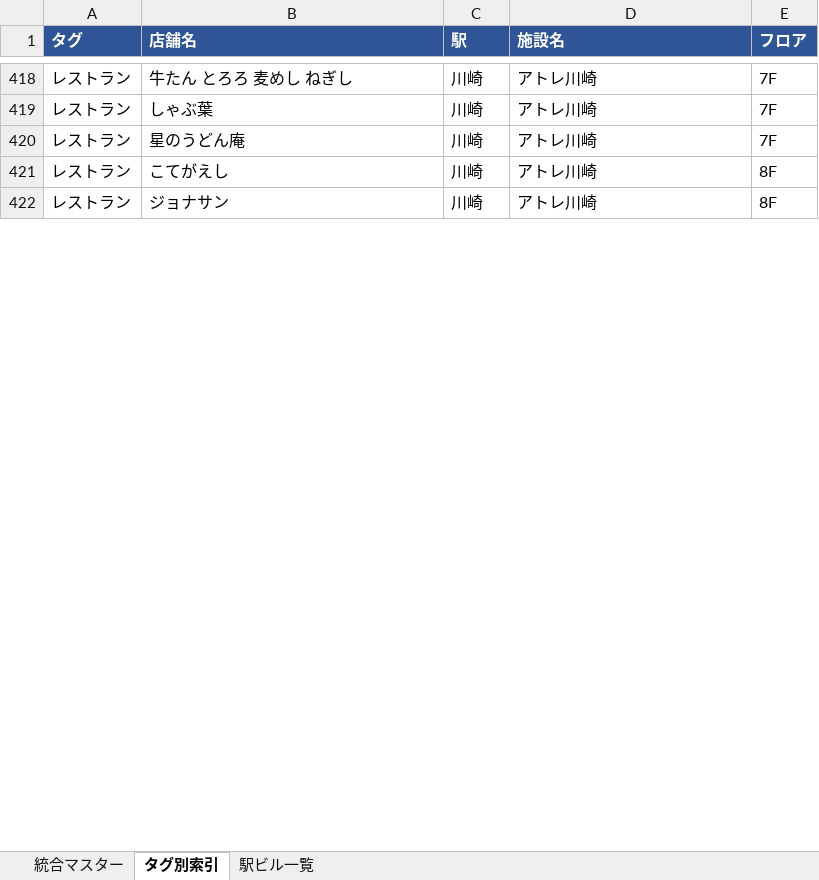
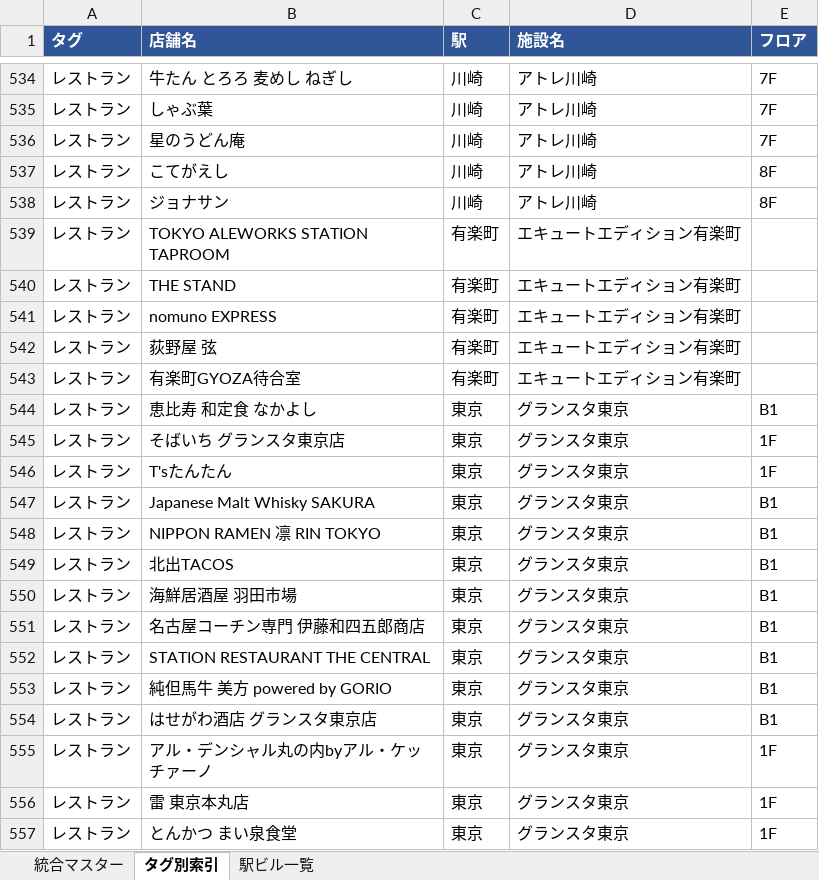
Before and after one commit to yossato/j, an Excel workbook: JREポイント完全データベース_統合版_v5.xlsx, sheet タグ別索引, drawn as a sheet; only a part is shown, gaps mark what is left out; values as stored, in another font and other column widths than the file's, no borders; the diff covers the shown part only; the diff names each change by its address in the sheet, - before the commit and + after, or states it on an @@ line.

```diff
--- a/JREポイント完全データベース_統合版_v5.xlsx (sheet タグ別索引)
+++ b/JREポイント完全データベース_統合版_v5.xlsx (sheet タグ別索引)
+row 539: レストラン | TOKYO ALEWORKS STATION TAPROOM | 有楽町 | エキュートエディション有楽町
+row 540: レストラン | THE STAND | 有楽町 | エキュートエディション有楽町
+row 541: レストラン | nomuno EXPRESS | 有楽町 | エキュートエディション有楽町
+row 542: レストラン | 荻野屋 弦 | 有楽町 | エキュートエディション有楽町
+row 543: レストラン | 有楽町GYOZA待合室 | 有楽町 | エキュートエディション有楽町
+row 544: レストラン | 恵比寿 和定食 なかよし | 東京 | グランスタ東京 | B1
+row 545: レストラン | そばいち グランスタ東京店 | 東京 | グランスタ東京 | 1F
+row 546: レストラン | T'sたんたん | 東京 | グランスタ東京 | 1F
+row 547: レストラン | Japanese Malt Whisky SAKURA | 東京 | グランスタ東京 | B1
+row 548: レストラン | NIPPON RAMEN 凛 RIN TOKYO | 東京 | グランスタ東京 | B1
+row 549: レストラン | 北出TACOS | 東京 | グランスタ東京 | B1
+row 550: レストラン | 海鮮居酒屋 羽田市場 | 東京 | グランスタ東京 | B1
+row 551: レストラン | 名古屋コーチン専門 伊藤和四五郎商店 | 東京 | グランスタ東京 | B1
+row 552: レストラン | STATION RESTAURANT THE CENTRAL | 東京 | グランスタ東京 | B1
+row 553: レストラン | 純但馬牛 美方 powered by GORIO | 東京 | グランスタ東京 | B1
+row 554: レストラン | はせがわ酒店 グランスタ東京店 | 東京 | グランスタ東京 | B1
+row 555: レストラン | アル・デンシャル丸の内byアル・ケッチァーノ | 東京 | グランスタ東京 | 1F
+row 556: レストラン | 雷 東京本丸店 | 東京 | グランスタ東京 | 1F
+row 557: レストラン | とんかつ まい泉食堂 | 東京 | グランスタ東京 | 1F
```
Also changed, not shown: 325 added rows and 2 removed rows elsewhere in this sheet, sheet 統合マスター, sheet 駅ビル一覧, 6 other files.
